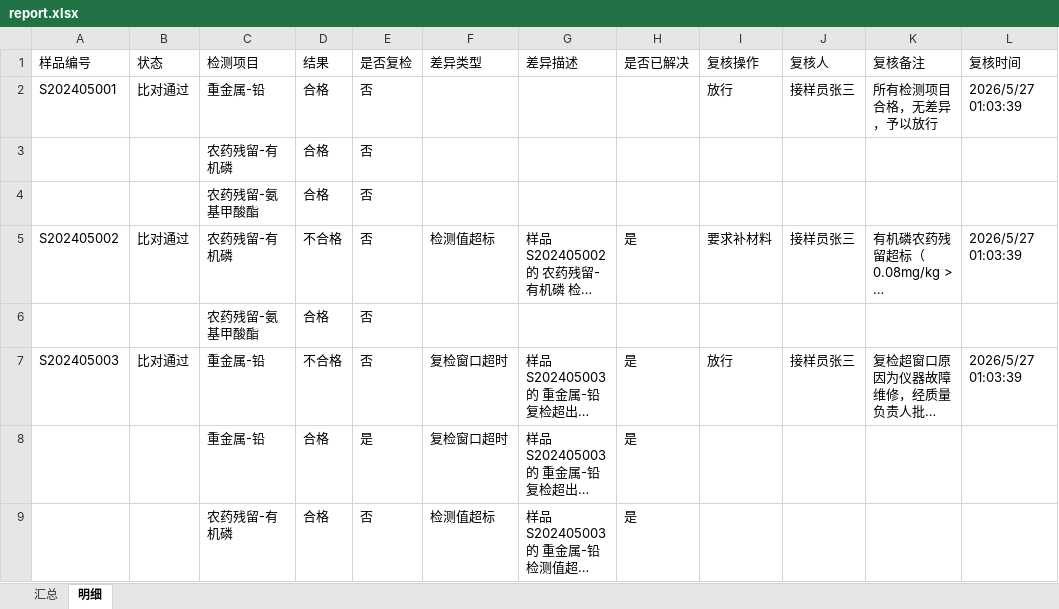
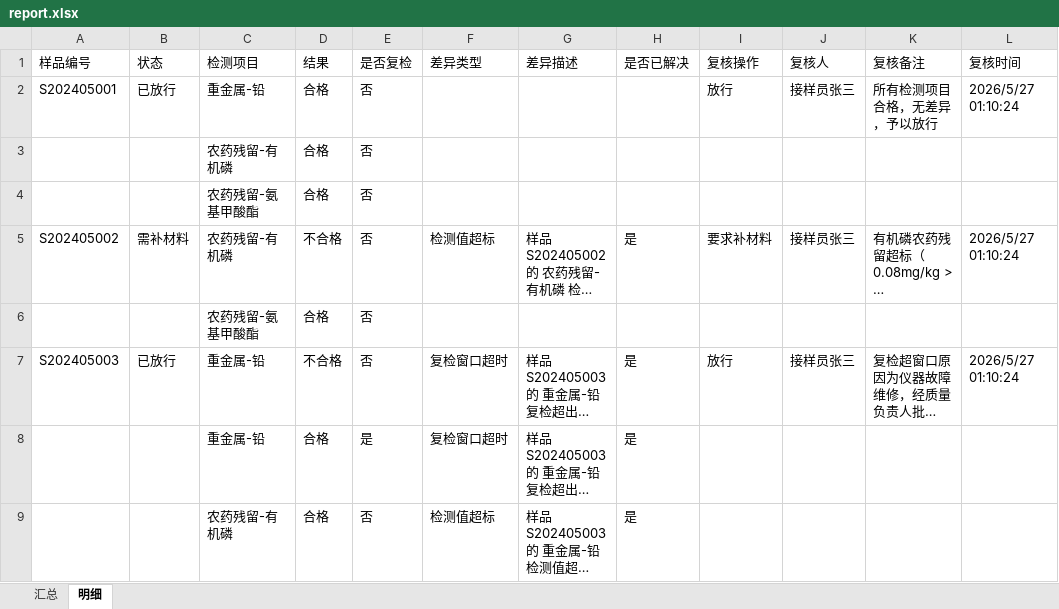
Before and after one commit to lizyyy/solo, an Excel workbook: zy70922/output/report.xlsx, sheet 明细, drawn as a sheet; only a part is shown; long unchanged cells end in …; values as stored, in another font and other column widths than the file's, no borders; the diff names each change by its address in the sheet, - before the commit and + after, or states it on an @@ line.

```diff
--- a/zy70922/output/report.xlsx (sheet 明细)
+++ b/zy70922/output/report.xlsx (sheet 明细)
-B2 (状态): 比对通过
+B2 (状态): 已放行
-L2 (复核时间): 2026/5/27 01:03:39
+L2 (复核时间): 2026/5/27 01:10:24
-B5 (状态): 比对通过
+B5 (状态): 需补材料
-L5 (复核时间): 2026/5/27 01:03:39
+L5 (复核时间): 2026/5/27 01:10:24
-B7 (状态): 比对通过
+B7 (状态): 已放行
-L7 (复核时间): 2026/5/27 01:03:39
+L7 (复核时间): 2026/5/27 01:10:24
```
Also changed, not shown: sheet 汇总, 2 other files.
